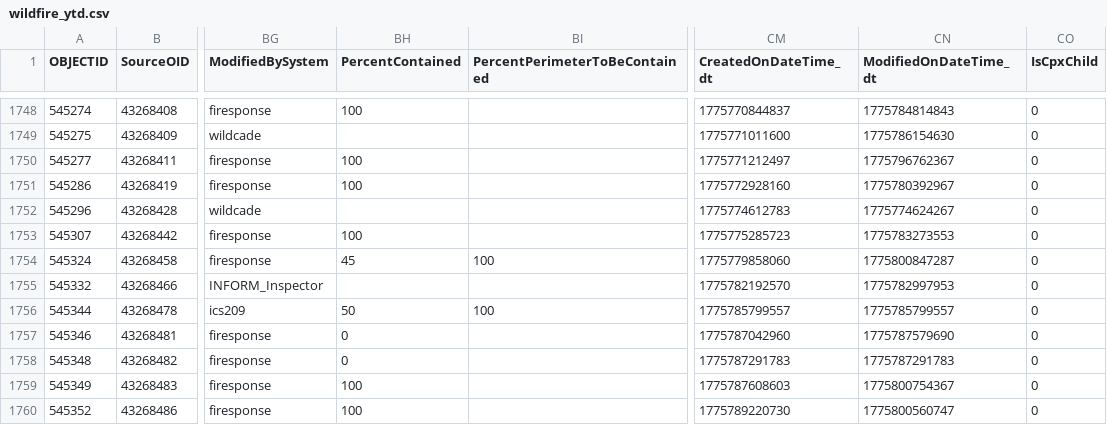
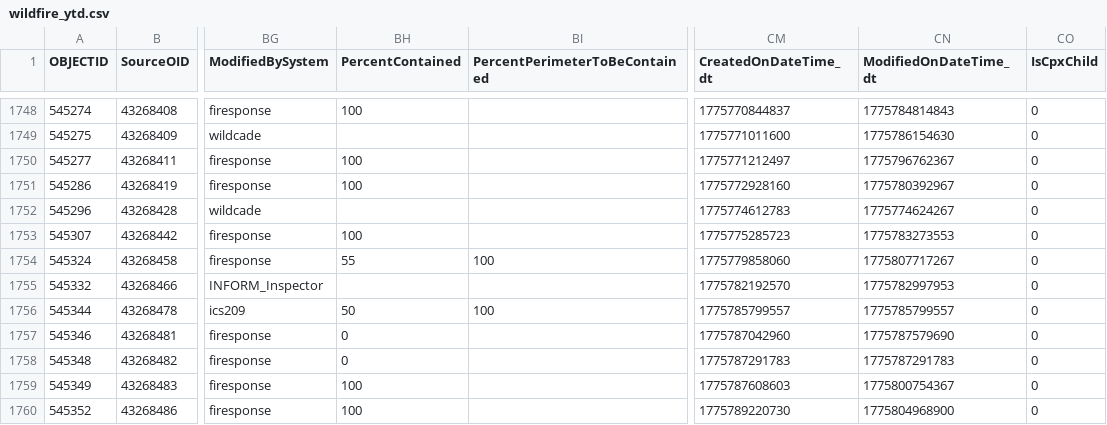
Before and after one commit to githamm/wildfire-tracker, a CSV file: data/wildfire_ytd.csv, drawn as a sheet; only a part is shown, gaps mark what is left out; the diff names each change by its address in the sheet, - before the commit and + after, or states it on an @@ line.

```diff
--- a/data/wildfire_ytd.csv
+++ b/data/wildfire_ytd.csv
-BH1754 (PercentContained): 45
+BH1754 (PercentContained): 55
-CN1754 (ModifiedOnDateTime_dt): 1775800847287
+CN1754 (ModifiedOnDateTime_dt): 1775807717267
-CN1760 (ModifiedOnDateTime_dt): 1775800560747
+CN1760 (ModifiedOnDateTime_dt): 1775804968900
```
